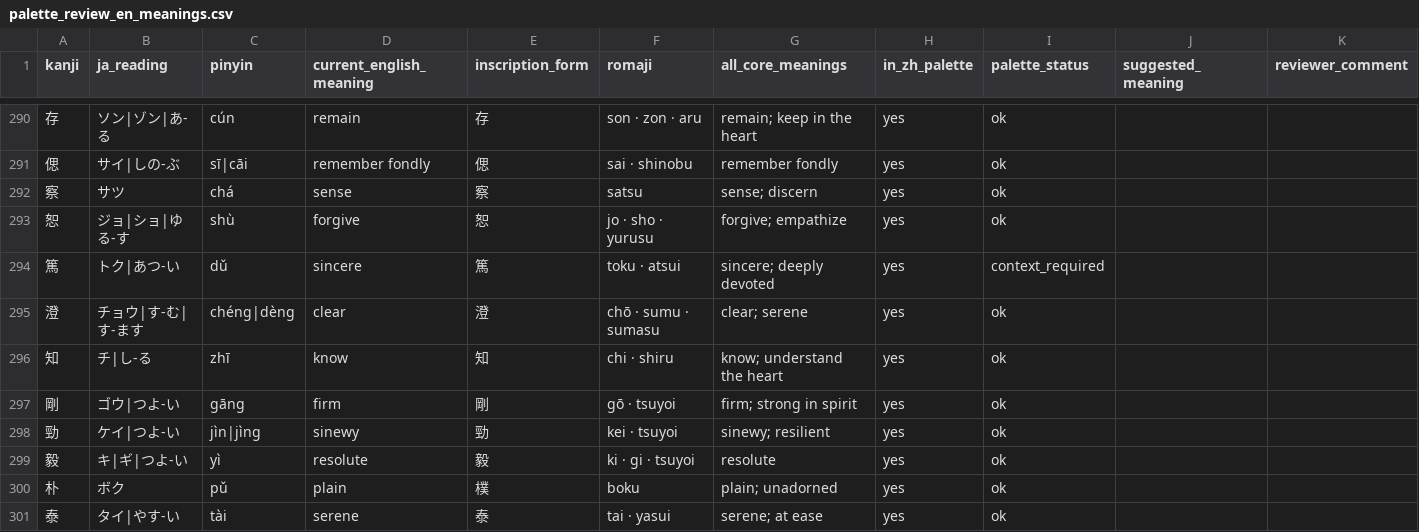
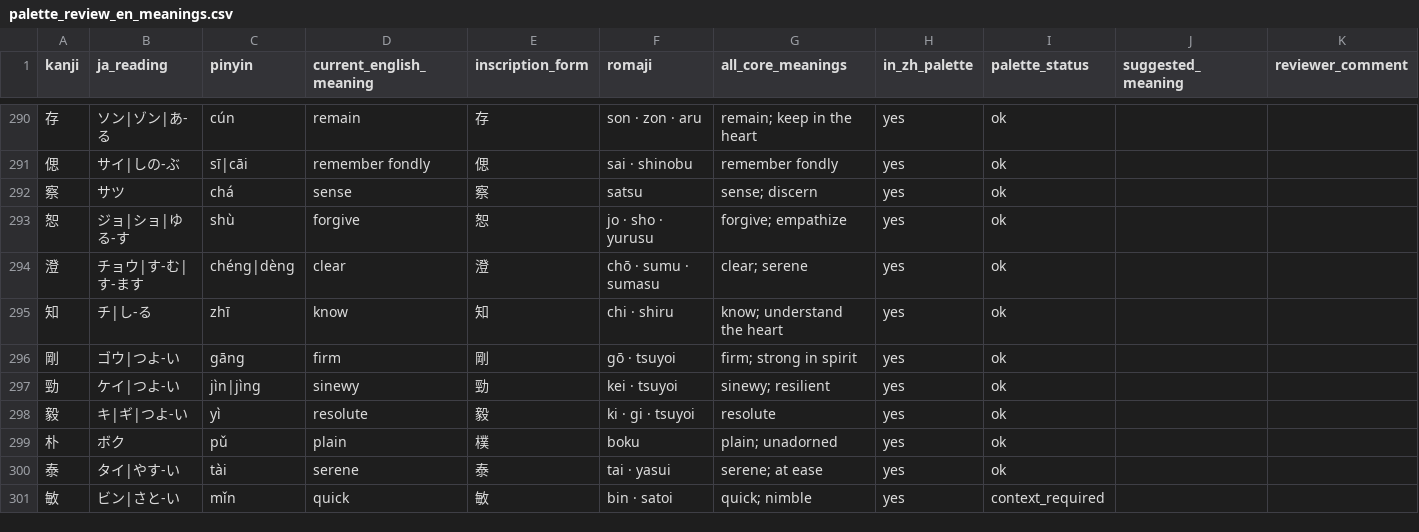
Before and after one commit to DynamicVision2026/ichirei-landing, a CSV file: review/palette_review_en_meanings.csv, drawn as a sheet; only a part is shown, gaps mark what is left out; the shorter side is filled out with more unchanged rows.

```diff
--- a/review/palette_review_en_meanings.csv
+++ b/review/palette_review_en_meanings.csv
@@ -293,3 +293,2 @@ kanji,ja_reading,pinyin,current_english_meaning,inscription_form,romaji,all_core
 恕,ジョ|ショ|ゆる-す,shù,forgive,恕,jo · sho · yurusu,forgive; empathize,yes,ok,,
-篤,トク|あつ-い,dǔ,sincere,篤,toku · atsui,sincere; deeply devoted,yes,context_required,,
 澄,チョウ|す-む|す-ます,chéng|dèng,clear,澄,chō · sumu · sumasu,clear; serene,yes,ok,,
```
Also changed, not shown: engine/palette.csv, review/palette_ja.csv, 9 other files.
